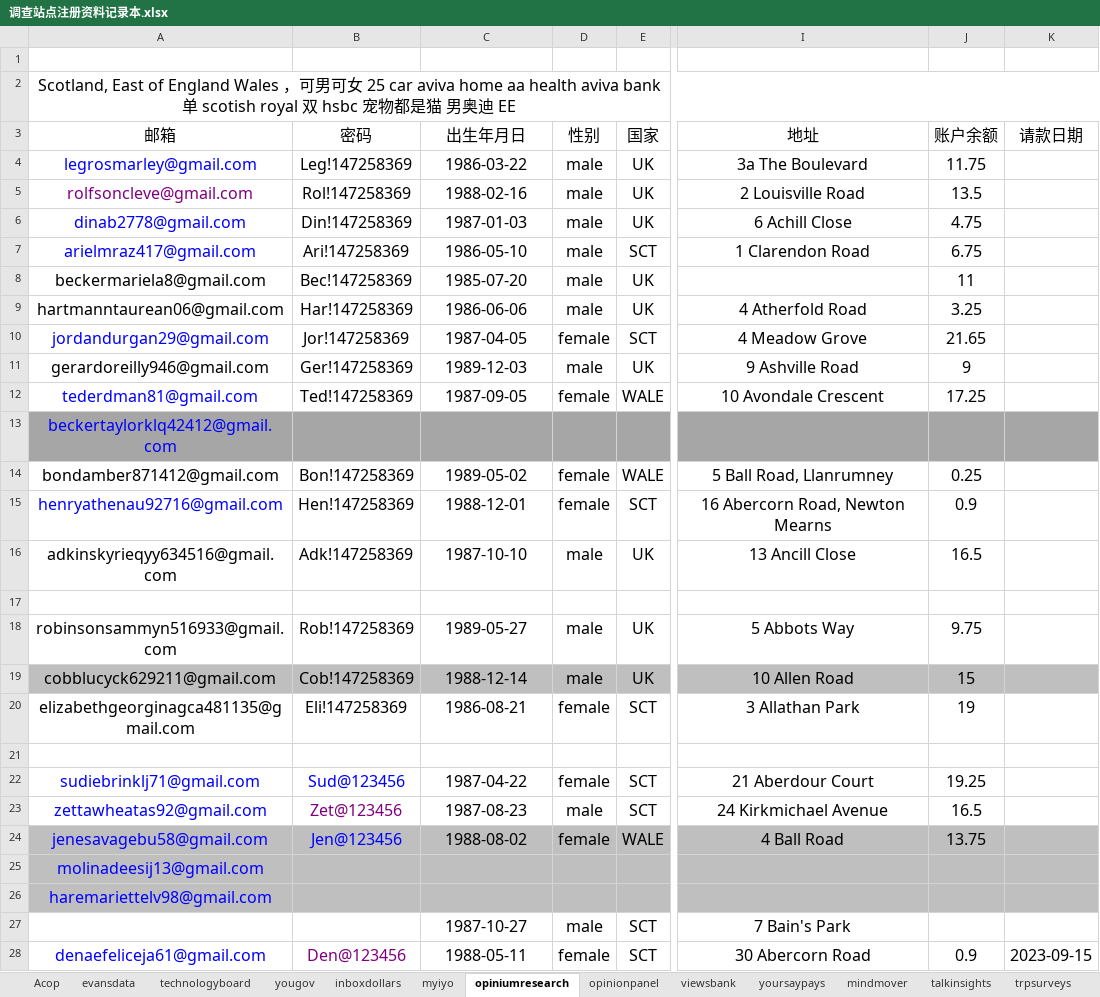
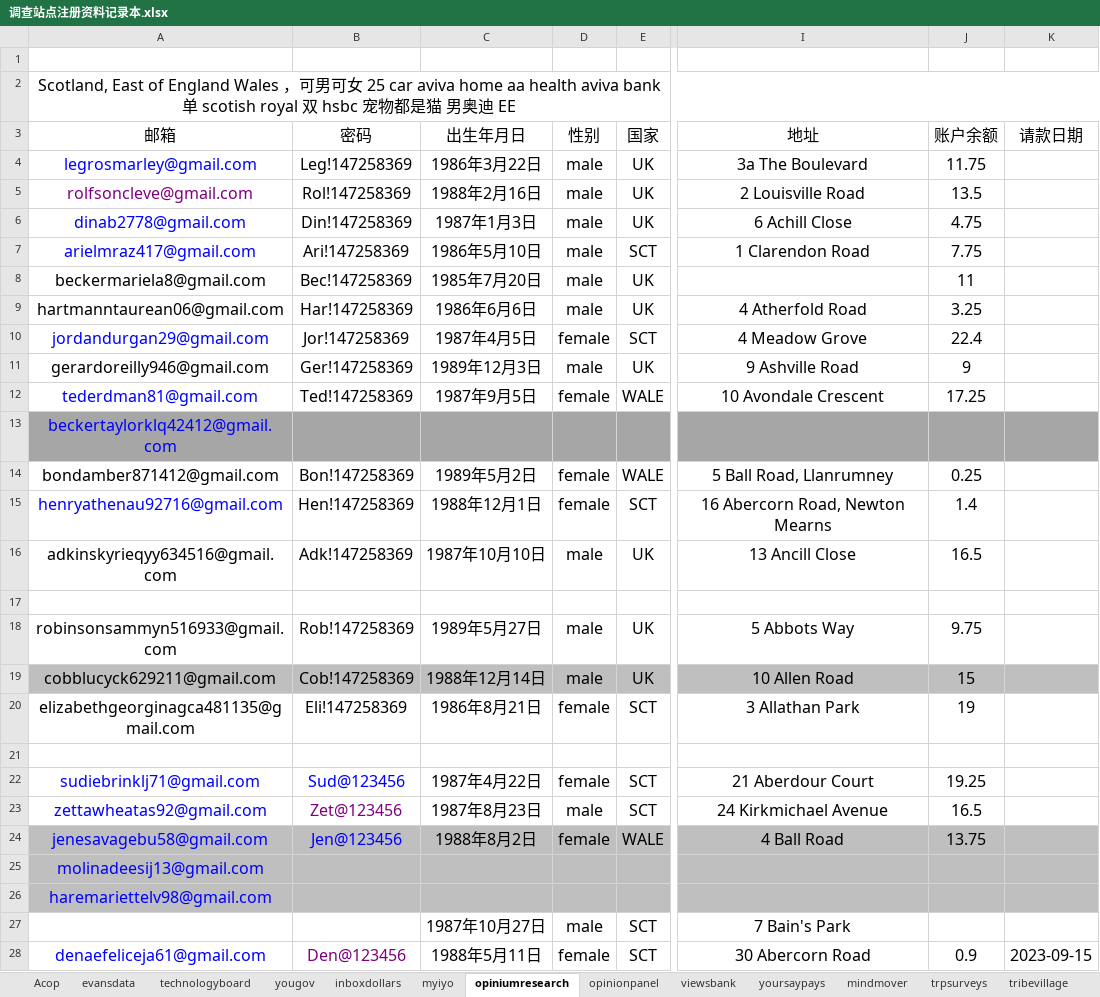
Before and after one commit to caotoudao/J, an Excel workbook: 调查站点注册资料记录本.xlsx, sheet opiniumresearch, drawn as a sheet; only a part is shown, gaps mark what is left out; values as stored, in another font and other column widths than the file's, no borders; the diff covers the shown part only; the diff names each change by its address in the sheet, - before the commit and + after, or states it on an @@ line.

```diff
--- a/调查站点注册资料记录本.xlsx (sheet opiniumresearch)
+++ b/调查站点注册资料记录本.xlsx (sheet opiniumresearch)
-sheet tab: talkinsights
-C4 (出生年月日): 1986-03-22
+C4 (出生年月日): 1986年3月22日
-C5 (出生年月日): 1988-02-16
+C5 (出生年月日): 1988年2月16日
-C6 (出生年月日): 1987-01-03
+C6 (出生年月日): 1987年1月3日
-C7 (出生年月日): 1986-05-10
+C7 (出生年月日): 1986年5月10日
-J7 (账户余额): 6.75
+J7 (账户余额): 7.75
-C8 (出生年月日): 1985-07-20
+C8 (出生年月日): 1985年7月20日
-C9 (出生年月日): 1986-06-06
+C9 (出生年月日): 1986年6月6日
-C10 (出生年月日): 1987-04-05
+C10 (出生年月日): 1987年4月5日
-J10 (账户余额): 21.65
+J10 (账户余额): 22.4
-C11 (出生年月日): 1989-12-03
+C11 (出生年月日): 1989年12月3日
-C12 (出生年月日): 1987-09-05
+C12 (出生年月日): 1987年9月5日
-C14 (出生年月日): 1989-05-02
+C14 (出生年月日): 1989年5月2日
-C15 (出生年月日): 1988-12-01
+C15 (出生年月日): 1988年12月1日
-J15 (账户余额): 0.9
+J15 (账户余额): 1.4
-C16 (出生年月日): 1987-10-10
+C16 (出生年月日): 1987年10月10日
-C18 (出生年月日): 1989-05-27
+C18 (出生年月日): 1989年5月27日
-C19 (出生年月日): 1988-12-14
+C19 (出生年月日): 1988年12月14日
-C20 (出生年月日): 1986-08-21
+C20 (出生年月日): 1986年8月21日
-C22 (出生年月日): 1987-04-22
+C22 (出生年月日): 1987年4月22日
-C23 (出生年月日): 1987-08-23
+C23 (出生年月日): 1987年8月23日
-C24 (出生年月日): 1988-08-02
+C24 (出生年月日): 1988年8月2日
-C27 (出生年月日): 1987-10-27
+C27 (出生年月日): 1987年10月27日
-C28 (出生年月日): 1988-05-11
+C28 (出生年月日): 1988年5月11日
```
Also changed, not shown: 38 edited cells elsewhere in this sheet, 9 other files.
